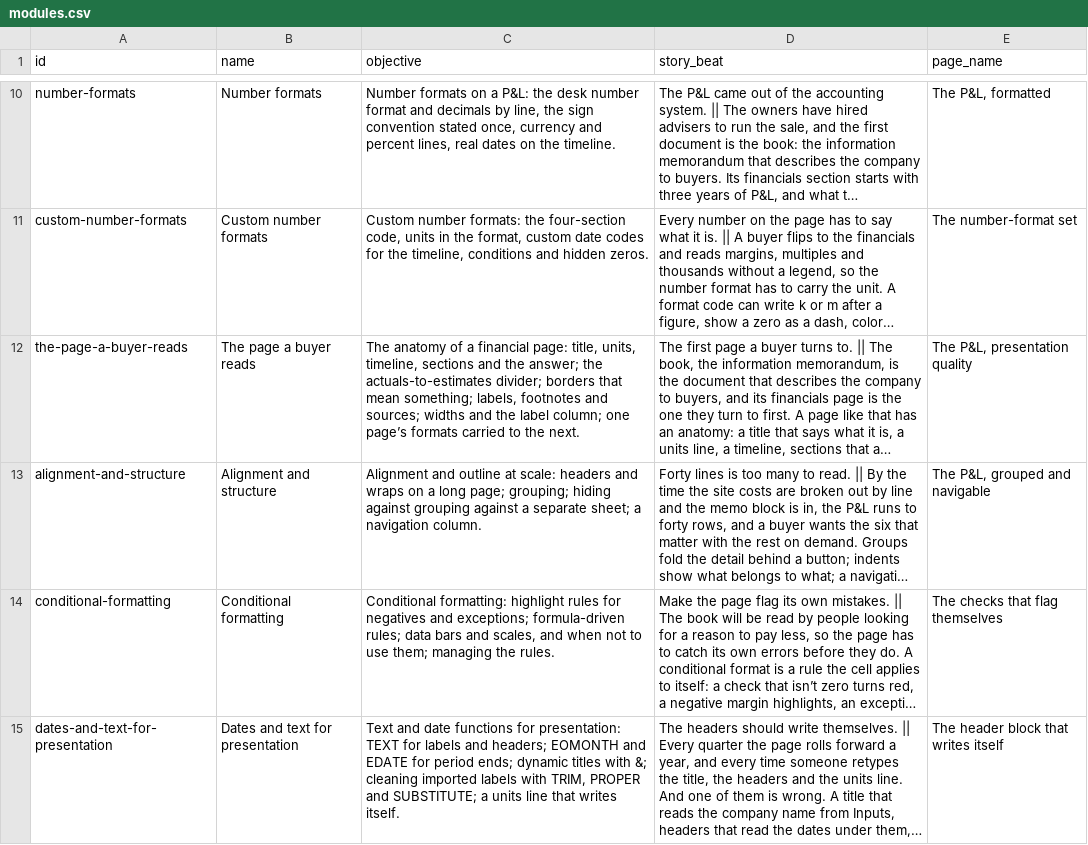
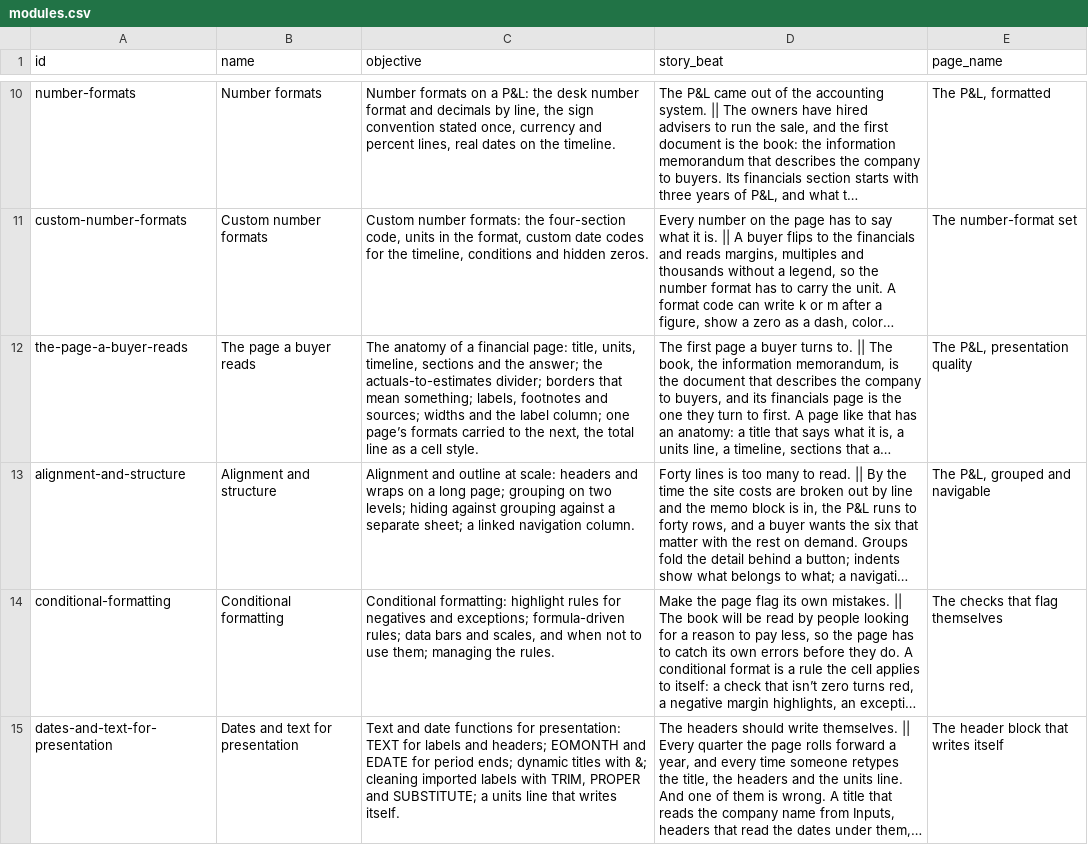
Before and after one commit to rathunter69/Hotkey.gg, a CSV file: app2/content/copy/modules.csv, drawn as a sheet; only a part is shown, gaps mark what is left out; long unchanged cells end in …; the diff names each change by its address in the sheet, - before the commit and + after, or states it on an @@ line.

```diff
--- a/app2/content/copy/modules.csv
+++ b/app2/content/copy/modules.csv
-C12 (objective): …to the next.
+C12 (objective): …to the next, the total line as a cell style.
-C13 (objective): …long page; grouping; hiding against grouping against a separate sheet; a navigation column.
+C13 (objective): …long page; grouping on two levels; hiding against grouping against a separate sheet; a linked navigation column.
```
Also changed, not shown: 5 other files.
